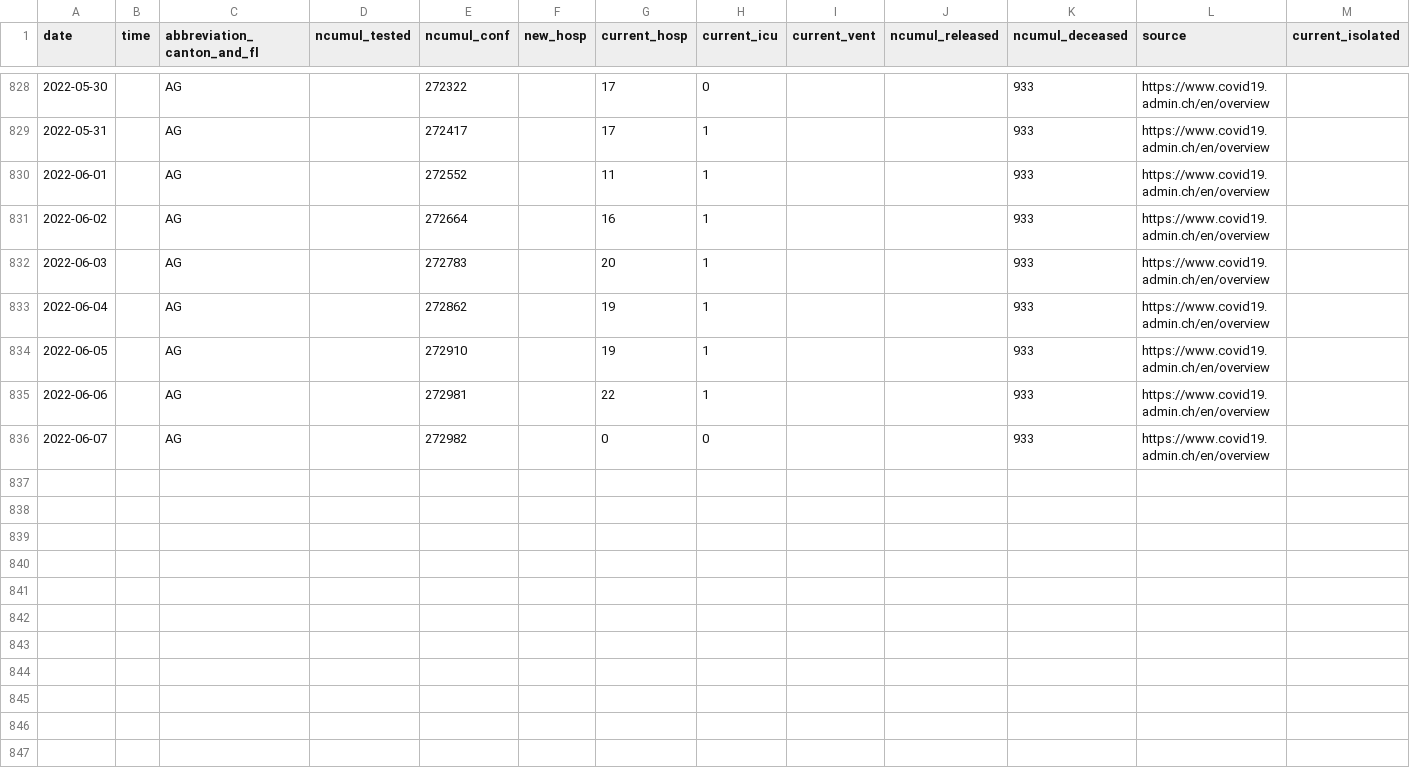
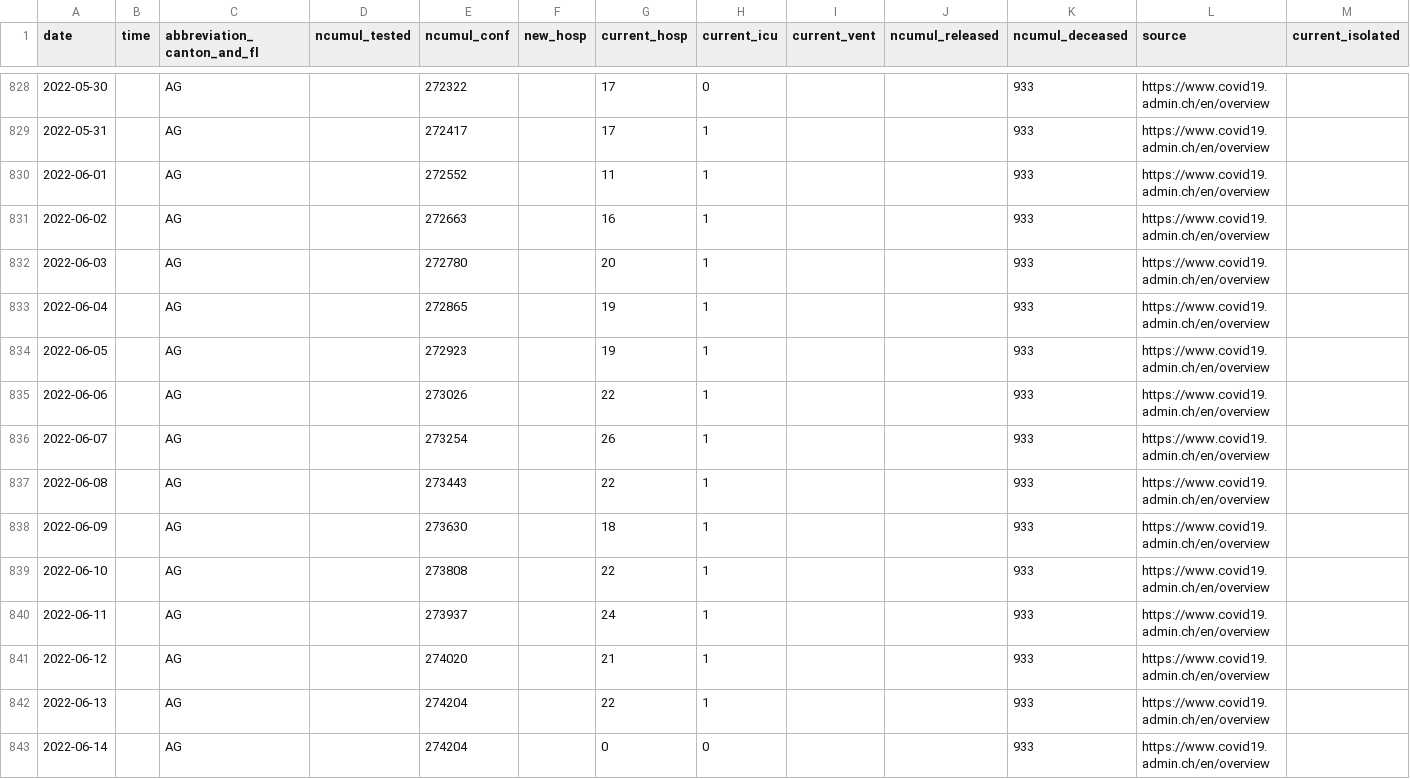
Before and after one commit to doerfli/foph-covid19-data, a CSV file: cases/cases_AG.csv, drawn as a sheet; only a part is shown, gaps mark what is left out; rows hold the shown columns only; the diff covers the shown part only; the diff names each change by its address in the sheet, - before the commit and + after, or states it on an @@ line.

```diff
--- a/cases/cases_AG.csv
+++ b/cases/cases_AG.csv
-E831 (ncumul_conf): 272664
+E831 (ncumul_conf): 272663
-E832 (ncumul_conf): 272783
+E832 (ncumul_conf): 272780
-E833 (ncumul_conf): 272862
+E833 (ncumul_conf): 272865
-E834 (ncumul_conf): 272910
+E834 (ncumul_conf): 272923
-E835 (ncumul_conf): 272981
+E835 (ncumul_conf): 273026
-E836 (ncumul_conf): 272982
+E836 (ncumul_conf): 273254
-G836 (current_hosp): 0
+G836 (current_hosp): 26
-H836 (current_icu): 0
+H836 (current_icu): 1
+row 837: 2022-06-08 |  | AG |  | 273443 |  | 22 | 1 |  |  | 933 | https://www.covid19.admin.ch/en/overview
+row 838: 2022-06-09 |  | AG |  | 273630 |  | 18 | 1 |  |  | 933 | https://www.covid19.admin.ch/en/overview
+row 839: 2022-06-10 |  | AG |  | 273808 |  | 22 | 1 |  |  | 933 | https://www.covid19.admin.ch/en/overview
+row 840: 2022-06-11 |  | AG |  | 273937 |  | 24 | 1 |  |  | 933 | https://www.covid19.admin.ch/en/overview
+row 841: 2022-06-12 |  | AG |  | 274020 |  | 21 | 1 |  |  | 933 | https://www.covid19.admin.ch/en/overview
+row 842: 2022-06-13 |  | AG |  | 274204 |  | 22 | 1 |  |  | 933 | https://www.covid19.admin.ch/en/overview
+row 843: 2022-06-14 |  | AG |  | 274204 |  | 0 | 0 |  |  | 933 | https://www.covid19.admin.ch/en/overview
```
Also changed, not shown: 21 edited cells elsewhere in this file, cases/cases_BE.csv, cases/cases_CH.csv, 27 other files.
